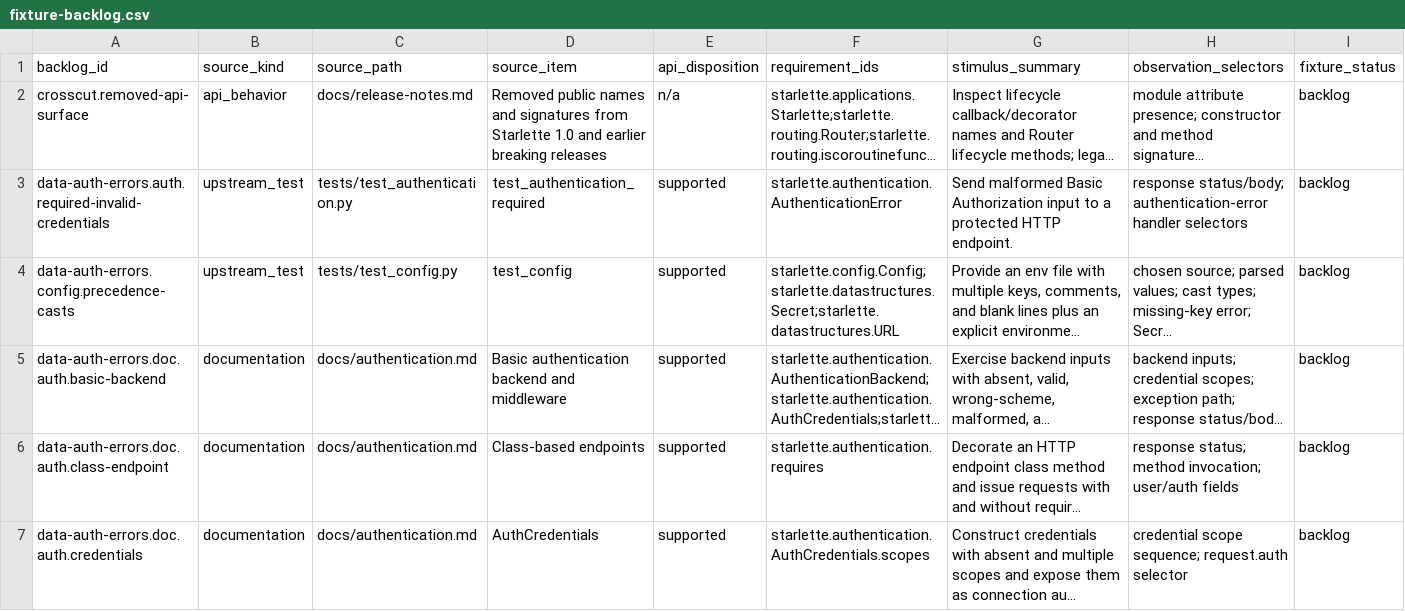
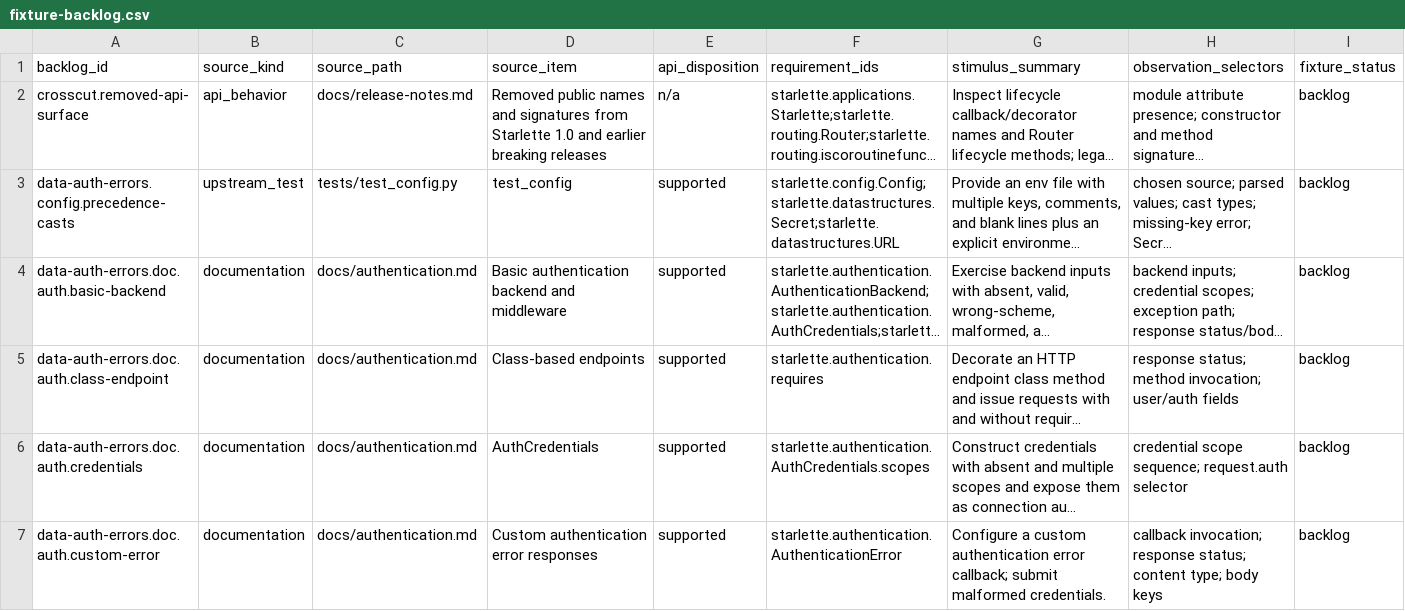
Before and after one commit to appunni-m/starlette-rs, a CSV file: docs/atlas/fixture-backlog.csv, drawn as a sheet; only a part is shown; the shorter side is filled out with more unchanged rows; long unchanged cells end in …; rows hold the shown columns only; the diff names each change by its address in the sheet, - before the commit and + after, or states it on an @@ line.

Commit message:
Refresh Starlette compatibility evidence

```diff
--- a/docs/atlas/fixture-backlog.csv
+++ b/docs/atlas/fixture-backlog.csv
-row 3: data-auth-errors.auth.required-invalid-credentials | upstream_test | tests/test_authentication.py | test_authentication_required | supported | starlette.authentication.AuthenticationError | Send malformed Basic Authorization input to a protected HTTP endpoint. | response status/body; authentication-error handler selectors | backlog
```
Also changed, not shown: docs/atlas/coverage-matrix.csv, docs/atlas/reviews/data-auth-errors-fixtures.csv, 5 other files.
